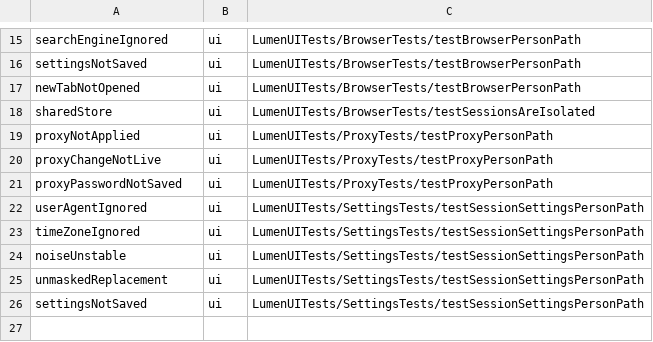
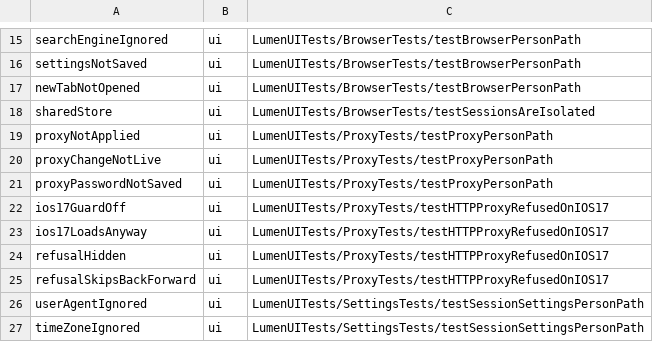
Before and after one commit to dainger-spec/antifdete7329900, a TSV file: ios/scripts/faults.tsv, drawn as a sheet; only a part is shown, gaps mark what is left out; the shorter side is filled out with more unchanged rows.

```diff
--- a/ios/scripts/faults.tsv
+++ b/ios/scripts/faults.tsv
@@ -21,2 +21,6 @@ proxyChangeNotLive	ui	LumenUITests/ProxyTests/testProxyPersonPath
 proxyPasswordNotSaved	ui	LumenUITests/ProxyTests/testProxyPersonPath
+ios17GuardOff	ui	LumenUITests/ProxyTests/testHTTPProxyRefusedOnIOS17
+ios17LoadsAnyway	ui	LumenUITests/ProxyTests/testHTTPProxyRefusedOnIOS17
+refusalHidden	ui	LumenUITests/ProxyTests/testHTTPProxyRefusedOnIOS17
+refusalSkipsBackForward	ui	LumenUITests/ProxyTests/testHTTPProxyRefusedOnIOS17
 userAgentIgnored	ui	LumenUITests/SettingsTests/testSessionSettingsPersonPath
```
Also changed, not shown: 8 other files.
